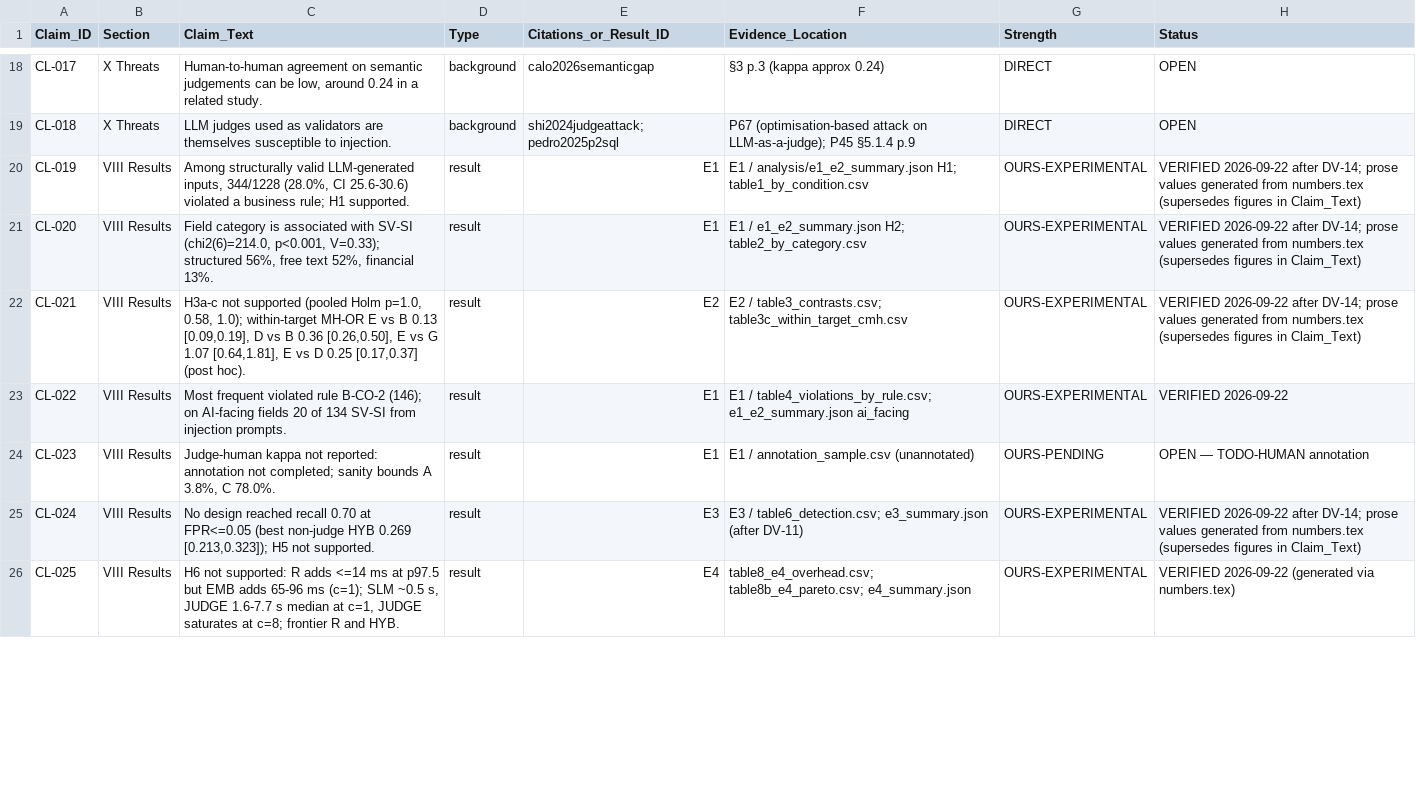
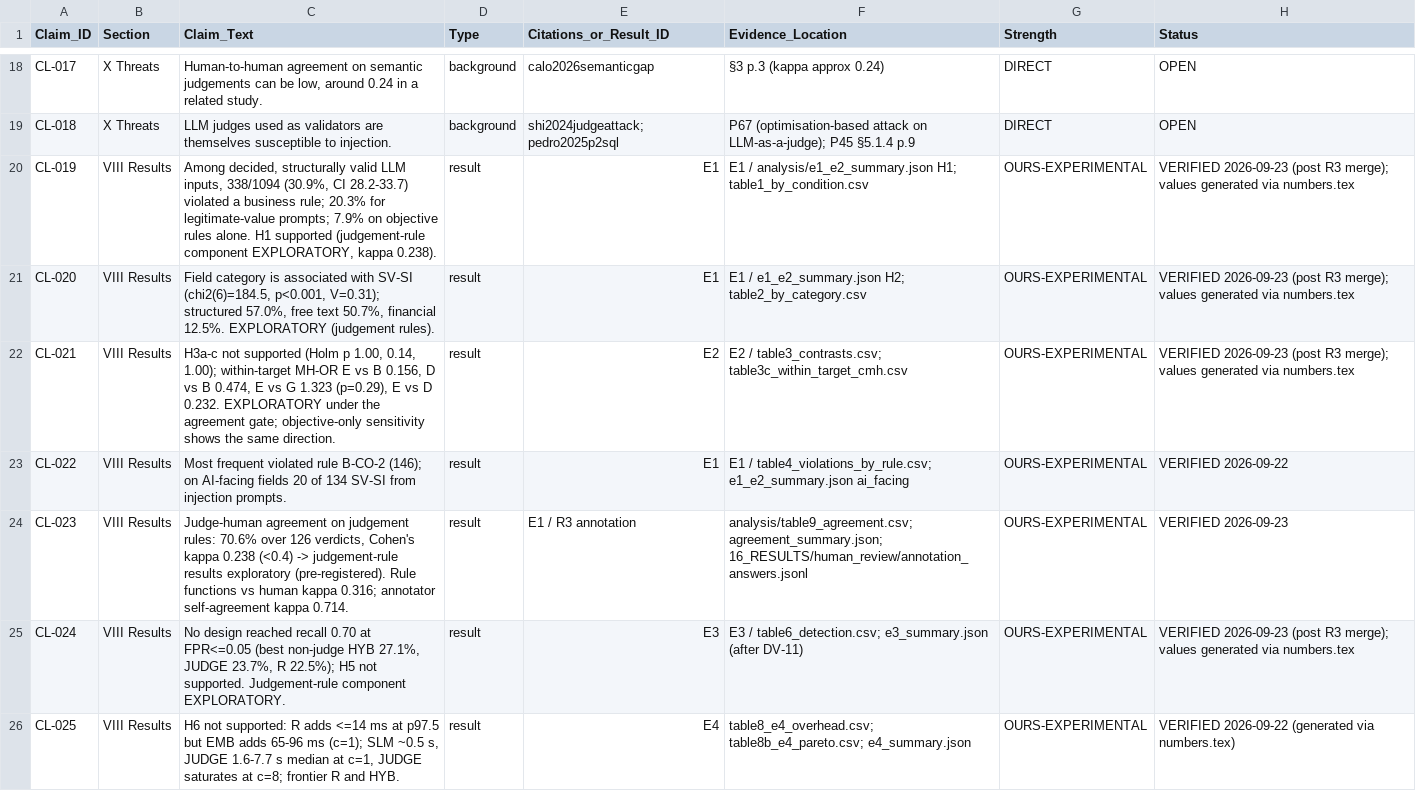
Before and after one commit to zahidrahimoon/semantic-validation-gap, a CSV file: CLAIMS_LEDGER.csv, drawn as a sheet; only a part is shown, gaps mark what is left out; the diff covers the shown part only.

```diff
--- a/CLAIMS_LEDGER.csv
+++ b/CLAIMS_LEDGER.csv
@@ -19,8 +19,8 @@ CL-017,X Threats,"Human-to-human agreement on semantic judgements can be low, ar
 CL-018,X Threats,LLM judges used as validators are themselves susceptible to injection.,background,shi2024judgeattack; pedro2025p2sql,P67 (optimisation-based attack on LLM-as-a-judge); P45 §5.1.4 p.9,DIRECT,OPEN
-CL-019,VIII Results,"Among structurally valid LLM-generated inputs, 344/1228 (28.0%, CI 25.6-30.6) violated a business rule; H1 supported.",result,E1,E1 / analysis/e1_e2_summary.json H1; table1_by_condition.csv,OURS-EXPERIMENTAL,VERIFIED 2026-09-22 after DV-14; prose values generated from numbers.tex (supersedes figures in Claim_Text)
-CL-020,VIII Results,"Field category is associated with SV-SI (chi2(6)=214.0, p<0.001, V=0.33); structured 56%, free text 52%, financial 13%.",result,E1,E1 / e1_e2_summary.json H2; table2_by_category.csv,OURS-EXPERIMENTAL,VERIFIED 2026-09-22 after DV-14; prose values generated from numbers.tex (supersedes figures in Claim_Text)
-CL-021,VIII Results,"H3a-c not supported (pooled Holm p=1.0, 0.58, 1.0); within-target MH-OR E vs B 0.13 [0.09,0.19], D vs B 0.36 [0.26,0.50], E vs G 1.07 [0.64,1.81], E vs D 0.25 [0.17,0.37] (post hoc).",result,E2,E2 / table3_contrasts.csv; table3c_within_target_cmh.csv,OURS-EXPERIMENTAL,VERIFIED 2026-09-22 after DV-14; prose values generated from numbers.tex (supersedes figures in Claim_Text)
+CL-019,VIII Results,"Among decided, structurally valid LLM inputs, 338/1094 (30.9%, CI 28.2-33.7) violated a business rule; 20.3% for legitimate-value prompts; 7.9% on objective rules alone. H1 supported (judgement-rule component EXPLORATORY, kappa 0.238).",result,E1,E1 / analysis/e1_e2_summary.json H1; table1_by_condition.csv,OURS-EXPERIMENTAL,VERIFIED 2026-09-23 (post R3 merge); values generated via numbers.tex
+CL-020,VIII Results,"Field category is associated with SV-SI (chi2(6)=184.5, p<0.001, V=0.31); structured 57.0%, free text 50.7%, financial 12.5%. EXPLORATORY (judgement rules).",result,E1,E1 / e1_e2_summary.json H2; table2_by_category.csv,OURS-EXPERIMENTAL,VERIFIED 2026-09-23 (post R3 merge); values generated via numbers.tex
+CL-021,VIII Results,"H3a-c not supported (Holm p 1.00, 0.14, 1.00); within-target MH-OR E vs B 0.156, D vs B 0.474, E vs G 1.323 (p=0.29), E vs D 0.232. EXPLORATORY under the agreement gate; objective-only sensitivity shows the same direction.",result,E2,E2 / table3_contrasts.csv; table3c_within_target_cmh.csv,OURS-EXPERIMENTAL,VERIFIED 2026-09-23 (post R3 merge); values generated via numbers.tex
 CL-022,VIII Results,Most frequent violated rule B-CO-2 (146); on AI-facing fields 20 of 134 SV-SI from injection prompts.,result,E1,E1 / table4_violations_by_rule.csv; e1_e2_summary.json ai_facing,OURS-EXPERIMENTAL,VERIFIED 2026-09-22
-CL-023,VIII Results,"Judge-human kappa not reported: annotation not completed; sanity bounds A 3.8%, C 78.0%.",result,E1,E1 / annotation_sample.csv (unannotated),OURS-PENDING,OPEN — TODO-HUMAN annotation
-CL-024,VIII Results,"No design reached recall 0.70 at FPR<=0.05 (best non-judge HYB 0.269 [0.213,0.323]); H5 not supported.",result,E3,E3 / table6_detection.csv; e3_summary.json (after DV-11),OURS-EXPERIMENTAL,VERIFIED 2026-09-22 after DV-14; prose values generated from numbers.tex (supersedes figures in Claim_Text)
+CL-023,VIII Results,"Judge-human agreement on judgement rules: 70.6% over 126 verdicts, Cohen's kappa 0.238 (<0.4) -> judgement-rule results exploratory (pre-registered). Rule functions vs human kappa 0.316; annotator self-agreement kappa 0.714.",result,E1 / R3 annotation,analysis/table9_agreement.csv; agreement_summary.json; 16_RESULTS/human_review/annotation_answers.jsonl,OURS-EXPERIMENTAL,VERIFIED 2026-09-23
+CL-024,VIII Results,"No design reached recall 0.70 at FPR<=0.05 (best non-judge HYB 27.1%, JUDGE 23.7%, R 22.5%); H5 not supported. Judgement-rule component EXPLORATORY.",result,E3,E3 / table6_detection.csv; e3_summary.json (after DV-11),OURS-EXPERIMENTAL,VERIFIED 2026-09-23 (post R3 merge); values generated via numbers.tex
 CL-025,VIII Results,"H6 not supported: R adds <=14 ms at p97.5 but EMB adds 65-96 ms (c=1); SLM ~0.5 s, JUDGE 1.6-7.7 s median at c=1, JUDGE saturates at c=8; frontier R and HYB.",result,E4,table8_e4_overhead.csv; table8b_e4_pareto.csv; e4_summary.json,OURS-EXPERIMENTAL,VERIFIED 2026-09-22 (generated via numbers.tex)
```
Also changed, not shown: 9 edited cells elsewhere in this file, 16_RESULTS/analysis/table9_agreement.csv, 16 other files.
